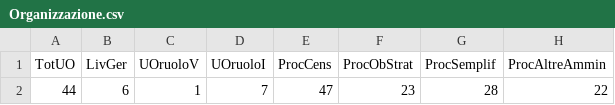
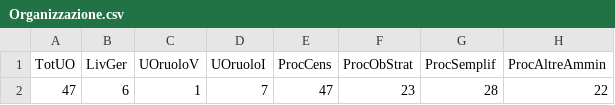
Before and after one commit to Vermarko/Test, a CSV file: PlayWriteTests/Data/Organizzazione.csv, drawn as a sheet; only a part is shown; the diff names each change by its address in the sheet, - before the commit and + after, or states it on an @@ line.

Commit message:
Update first value in Organizzazione.csv

```diff
--- a/PlayWriteTests/Data/Organizzazione.csv
+++ b/PlayWriteTests/Data/Organizzazione.csv
-A2 (TotUO): 44
+A2 (TotUO): 47
```
